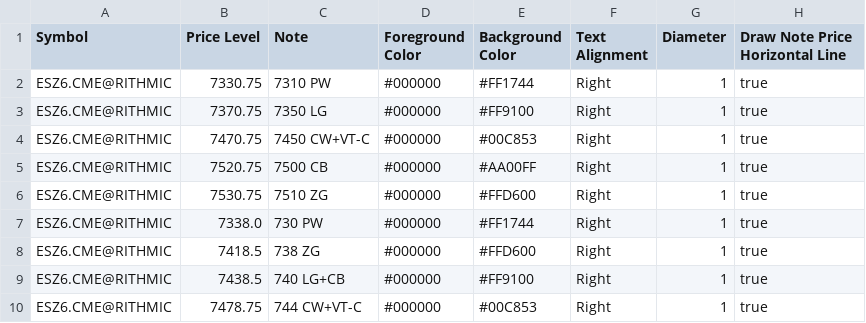
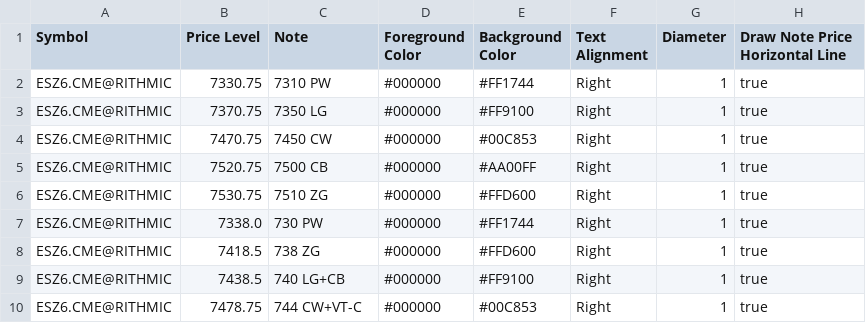
Before and after one commit to trading4life20-code/gex-levels, a CSV file: gex_es_313869034ba0.csv, drawn as a sheet.

Commit message:
update gex_es_313869034ba0.csv

```diff
--- a/gex_es_313869034ba0.csv
+++ b/gex_es_313869034ba0.csv
@@ -3,3 +3,3 @@ ESZ6.CME@RITHMIC,7330.75,7310 PW,#000000,#FF1744,Right,1,true
 ESZ6.CME@RITHMIC,7370.75,7350 LG,#000000,#FF9100,Right,1,true
-ESZ6.CME@RITHMIC,7470.75,7450 CW+VT-C,#000000,#00C853,Right,1,true
+ESZ6.CME@RITHMIC,7470.75,7450 CW,#000000,#00C853,Right,1,true
 ESZ6.CME@RITHMIC,7520.75,7500 CB,#000000,#AA00FF,Right,1,true
```
